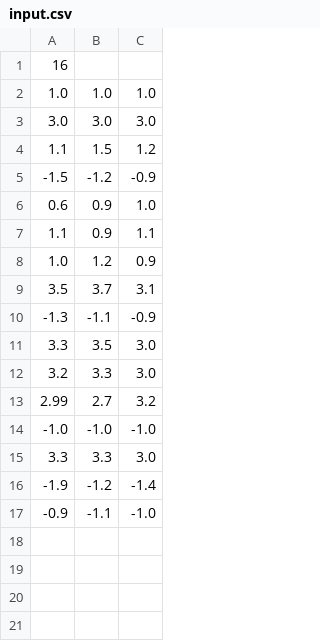
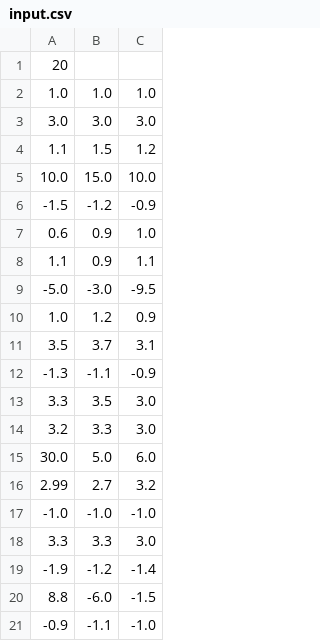
Before and after one commit to claudioMontanari/Middleware_project, a CSV file: kmeans_openmp_mpi/Data/input.csv, drawn as a sheet.

Commit message:
Minor fix on test dataset

```diff
--- a/kmeans_openmp_mpi/Data/input.csv
+++ b/kmeans_openmp_mpi/Data/input.csv
@@ -1,2 +1,2 @@
-16
+20
 1.0, 1.0, 1.0
@@ -4,2 +4,3 @@
 1.1, 1.5, 1.2
+10.0, 15.0, 10.0
 -1.5, -1.2, -0.9
@@ -7,2 +8,3 @@
 1.1, 0.9, 1.1
+-5.0, -3.0, -9.5
 1.0, 1.2, 0.9
@@ -12,2 +14,3 @@
 3.2, 3.3, 3.0
+30.0, 5.0, 6.0
 2.99, 2.7, 3.2
@@ -16,2 +19,3 @@
 -1.9, -1.2, -1.4
+8.8, -6.0, -1.5
 -0.9, -1.1, -1.0
```
Also changed, not shown: 1 other file.
